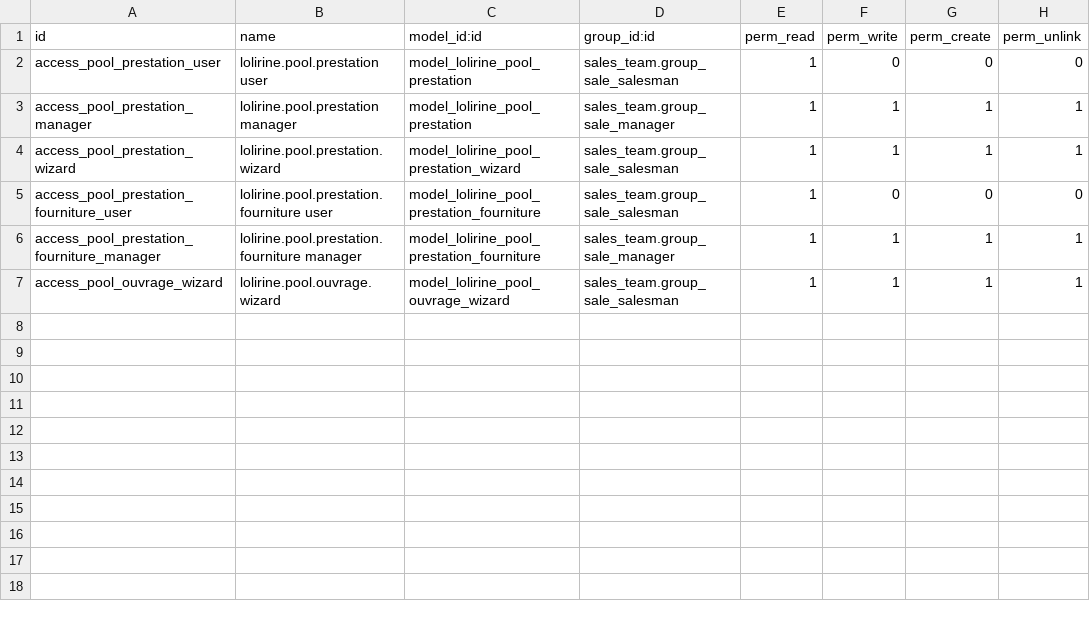
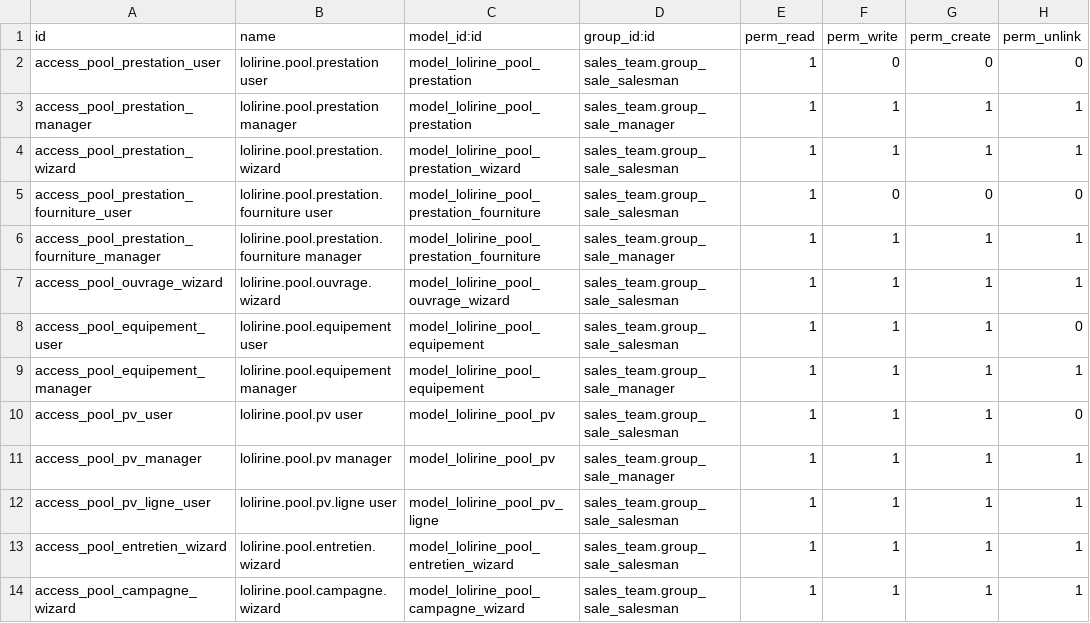
Before and after one commit to Lolirine/Lolirine, a CSV file: lolirine_pool_sale/security/ir.model.access.csv, drawn as a sheet; the diff names each change by its address in the sheet, - before the commit and + after, or states it on an @@ line.

```diff
--- a/lolirine_pool_sale/security/ir.model.access.csv
+++ b/lolirine_pool_sale/security/ir.model.access.csv
+row 8: access_pool_equipement_user | lolirine.pool.equipement user | model_lolirine_pool_equipement | sales_team.group_sale_salesman | 1 | 1 | 1 | 0
+row 9: access_pool_equipement_manager | lolirine.pool.equipement manager | model_lolirine_pool_equipement | sales_team.group_sale_manager | 1 | 1 | 1 | 1
+row 10: access_pool_pv_user | lolirine.pool.pv user | model_lolirine_pool_pv | sales_team.group_sale_salesman | 1 | 1 | 1 | 0
+row 11: access_pool_pv_manager | lolirine.pool.pv manager | model_lolirine_pool_pv | sales_team.group_sale_manager | 1 | 1 | 1 | 1
+row 12: access_pool_pv_ligne_user | lolirine.pool.pv.ligne user | model_lolirine_pool_pv_ligne | sales_team.group_sale_salesman | 1 | 1 | 1 | 1
+row 13: access_pool_entretien_wizard | lolirine.pool.entretien.wizard | model_lolirine_pool_entretien_wizard | sales_team.group_sale_salesman | 1 | 1 | 1 | 1
+row 14: access_pool_campagne_wizard | lolirine.pool.campagne.wizard | model_lolirine_pool_campagne_wizard | sales_team.group_sale_salesman | 1 | 1 | 1 | 1
```
Also changed, not shown: 11 other files.
